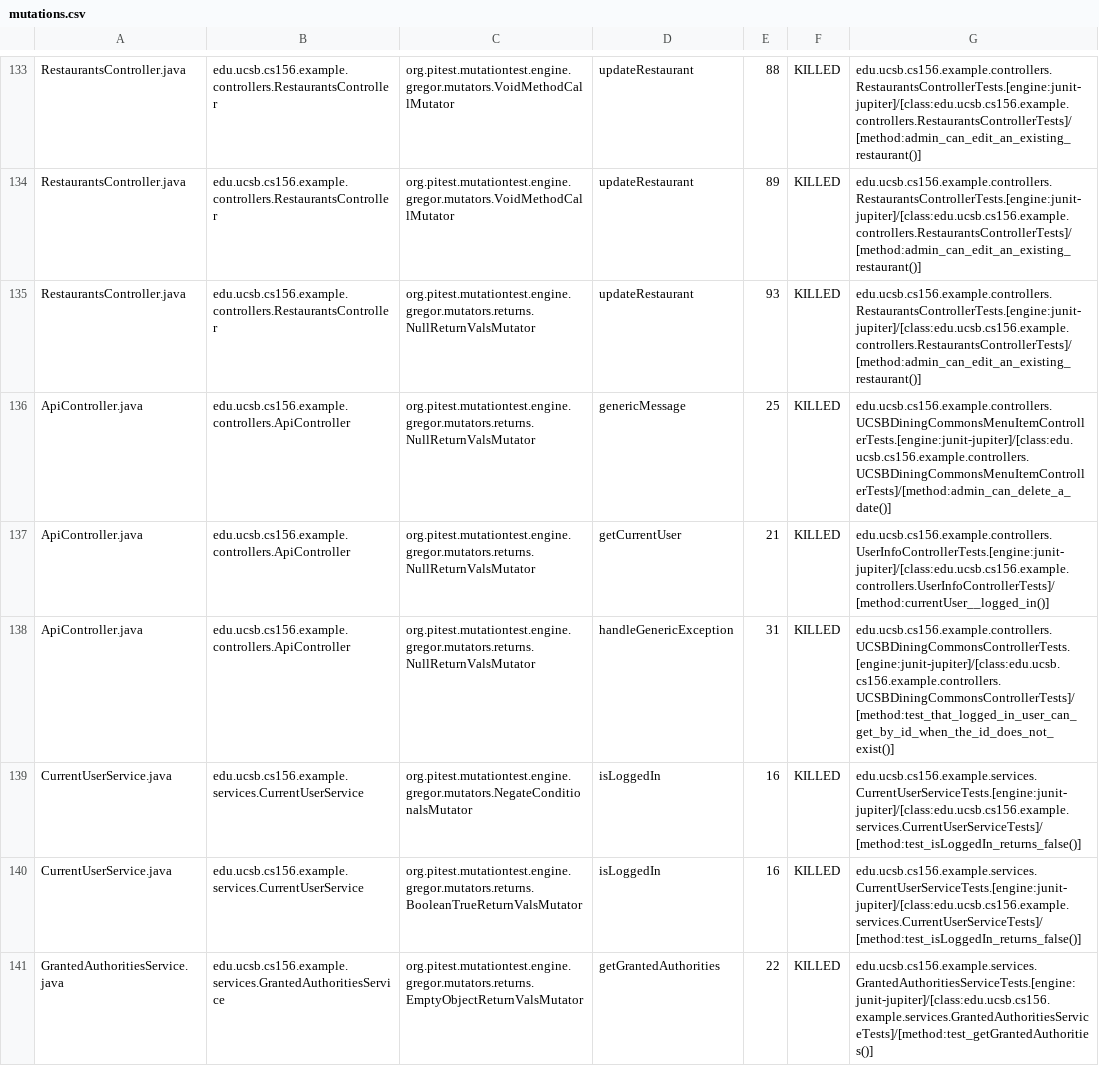
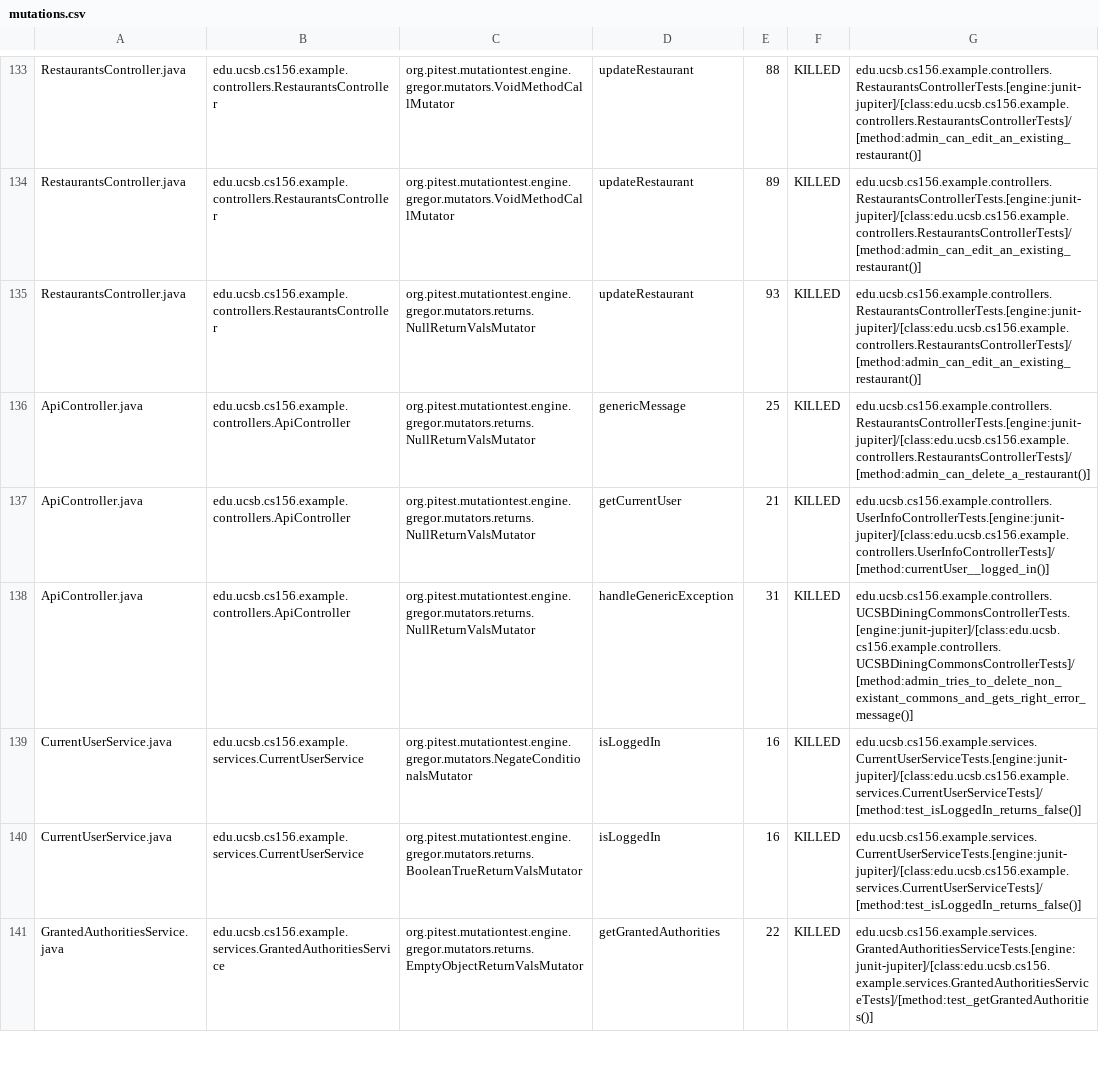
Before and after one commit to ucsb-cs156-w24/team03-w24-6pm-1, a CSV file: pitest/mutations.csv, drawn as a sheet; only a part is shown, gaps mark what is left out.

Commit message:
Deploying to gh-pages from @ ucsb-cs156-w24/team03-w24-6pm-1@a9035085adb358b178f4c94f843ea18bdabd0ffe 🚀

```diff
--- a/pitest/mutations.csv
+++ b/pitest/mutations.csv
@@ -135,5 +135,5 @@ RestaurantsController.java,edu.ucsb.cs156.example.controllers.RestaurantsControl
 RestaurantsController.java,edu.ucsb.cs156.example.controllers.RestaurantsController,org.pitest.mutationtest.engine.gregor.mutators.returns.NullReturnValsMutator,updateRestaurant,93,KILLED,edu.ucsb.cs156.example.controllers.RestaurantsControllerTests.[engine:junit-jupiter]/[class:edu.ucsb.cs156.example.controllers.RestaurantsControllerTests]/[method:admin_can_edit_an_existing_restaurant()]
-ApiController.java,edu.ucsb.cs156.example.controllers.ApiController,org.pitest.mutationtest.engine.gregor.mutators.returns.NullReturnValsMutator,genericMessage,25,KILLED,edu.ucsb.cs156.example.controllers.UCSBDiningCommonsMenuItemControllerTests.[engine:junit-jupiter]/[class:edu.ucsb.cs156.example.controllers.UCSBDiningCommonsMenuItemControllerTests]/[method:admin_can_delete_a_date()]
+ApiController.java,edu.ucsb.cs156.example.controllers.ApiController,org.pitest.mutationtest.engine.gregor.mutators.returns.NullReturnValsMutator,genericMessage,25,KILLED,edu.ucsb.cs156.example.controllers.RestaurantsControllerTests.[engine:junit-jupiter]/[class:edu.ucsb.cs156.example.controllers.RestaurantsControllerTests]/[method:admin_can_delete_a_restaurant()]
 ApiController.java,edu.ucsb.cs156.example.controllers.ApiController,org.pitest.mutationtest.engine.gregor.mutators.returns.NullReturnValsMutator,getCurrentUser,21,KILLED,edu.ucsb.cs156.example.controllers.UserInfoControllerTests.[engine:junit-jupiter]/[class:edu.ucsb.cs156.example.controllers.UserInfoControllerTests]/[method:currentUser__logged_in()]
-ApiController.java,edu.ucsb.cs156.example.controllers.ApiController,org.pitest.mutationtest.engine.gregor.mutators.returns.NullReturnValsMutator,handleGenericException,31,KILLED,edu.ucsb.cs156.example.controllers.UCSBDiningCommonsControllerTests.[engine:junit-jupiter]/[class:edu.ucsb.cs156.example.controllers.UCSBDiningCommonsControllerTests]/[method:test_that_logged_in_user_can_get_by_id_when_the_id_does_not_exist()]
+ApiController.java,edu.ucsb.cs156.example.controllers.ApiController,org.pitest.mutationtest.engine.gregor.mutators.returns.NullReturnValsMutator,handleGenericException,31,KILLED,edu.ucsb.cs156.example.controllers.UCSBDiningCommonsControllerTests.[engine:junit-jupiter]/[class:edu.ucsb.cs156.example.controllers.UCSBDiningCommonsControllerTests]/[method:admin_tries_to_delete_non_existant_commons_and_gets_right_error_message()]
 CurrentUserService.java,edu.ucsb.cs156.example.services.CurrentUserService,org.pitest.mutationtest.engine.gregor.mutators.NegateConditionalsMutator,isLoggedIn,16,KILLED,edu.ucsb.cs156.example.services.CurrentUserServiceTests.[engine:junit-jupiter]/[class:edu.ucsb.cs156.example.services.CurrentUserServiceTests]/[method:test_isLoggedIn_returns_false()]
```
Also changed, not shown: 17 other files.
